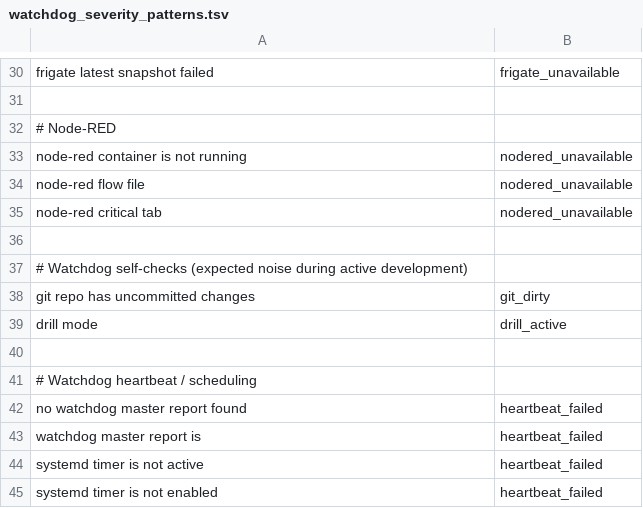
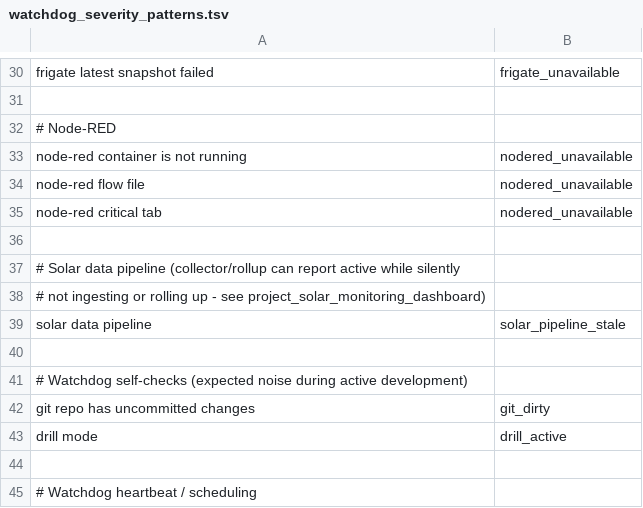
Before and after one commit to Daytona600/ai-watchdog, a TSV file: config/watchdog_severity_patterns.tsv, drawn as a sheet; only a part is shown, gaps mark what is left out; the shorter side is filled out with more unchanged rows.

Commit message:
Add solar data-pipeline freshness check to watchdog
solar-collector and solar-rollups both sat "active (running)" for a
week while silently ingesting/rolling up nothing - the MQTT
subscription and continuous-aggregate refresh can each fail without
the service crashing or logging anything. Checks actual data
freshness in solar.readings / solar.readings_daily instead of process
status, so a recurrence pages via the existing alert pipeline instead
of going unnoticed again.

```diff
--- a/config/watchdog_severity_patterns.tsv
+++ b/config/watchdog_severity_patterns.tsv
@@ -36,2 +36,6 @@ node-red critical tab	nodered_unavailable
 
+# Solar data pipeline (collector/rollup can report active while silently
+# not ingesting or rolling up - see project_solar_monitoring_dashboard)
+solar data pipeline	solar_pipeline_stale
+
 # Watchdog self-checks (expected noise during active development)
```
Also changed, not shown: 2 other files.
